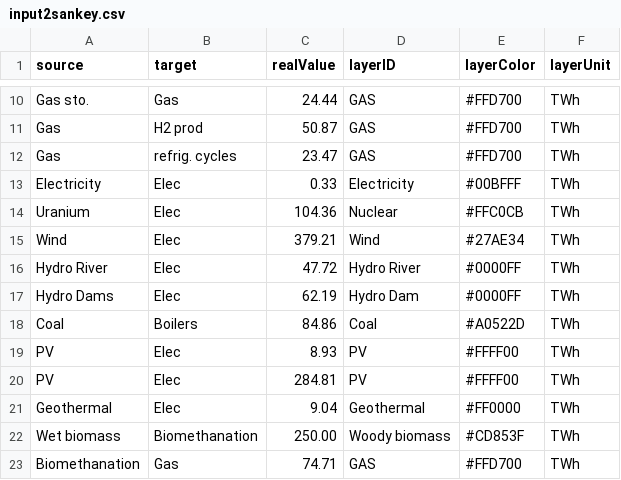
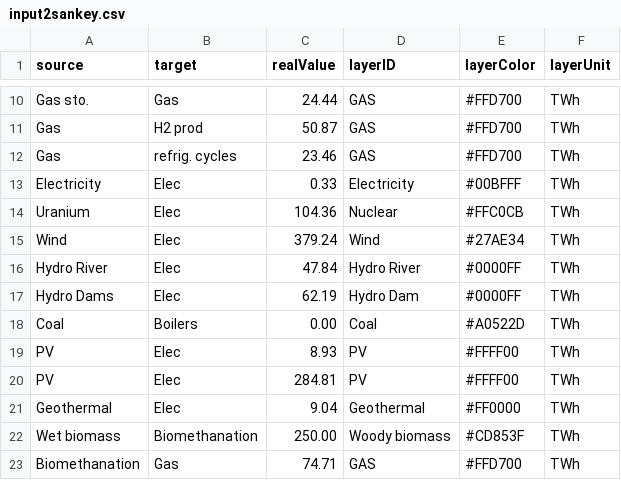
Before and after one commit to energyscope/EnergyScope_coupling_GEMMES, a CSV file: EnergyScope TD/case_studies/TK 2035 - no CO2 constraint/output/sankey/input2sankey.csv, drawn as a sheet; only a part is shown, gaps mark what is left out; the diff covers the shown part only.

```diff
--- a/EnergyScope TD/case_studies/TK 2035 - no CO2 constraint/output/sankey/input2sankey.csv
+++ b/EnergyScope TD/case_studies/TK 2035 - no CO2 constraint/output/sankey/input2sankey.csv
@@ -11,9 +11,9 @@ Gas sto.,Gas,24.44,GAS,#FFD700,TWh
 Gas,H2 prod,50.87,GAS,#FFD700,TWh
-Gas,refrig. cycles,23.47,GAS,#FFD700,TWh
+Gas,refrig. cycles,23.46,GAS,#FFD700,TWh
 Electricity,Elec,0.33,Electricity,#00BFFF,TWh
 Uranium,Elec,104.36,Nuclear,#FFC0CB,TWh
-Wind,Elec,379.21,Wind,#27AE34,TWh
-Hydro River,Elec,47.72,Hydro River,#0000FF,TWh
+Wind,Elec,379.24,Wind,#27AE34,TWh
+Hydro River,Elec,47.84,Hydro River,#0000FF,TWh
 Hydro Dams,Elec,62.19,Hydro Dam,#0000FF,TWh
-Coal,Boilers,84.86,Coal,#A0522D,TWh
+Coal,Boilers,0.00,Coal,#A0522D,TWh
 PV,Elec,8.93,PV,#FFFF00,TWh
```
Also changed, not shown: 13 edited cells elsewhere in this file, 45 other files.
